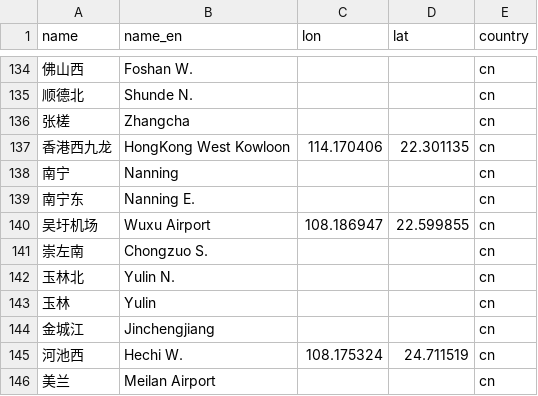
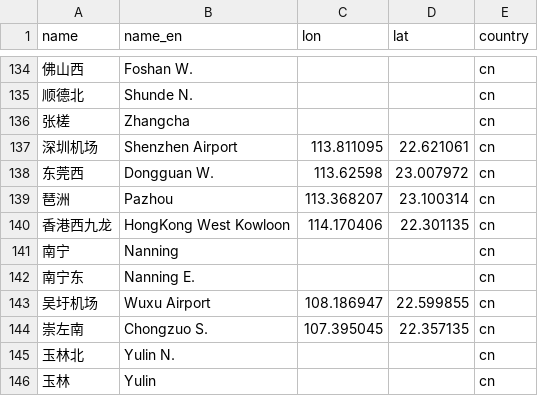
Before and after one commit to wu-ys/wheredidIgo, a CSV file: railway/station.csv, drawn as a sheet; only a part is shown, gaps mark what is left out; the shorter side is filled out with more unchanged rows.

```diff
--- a/railway/station.csv
+++ b/railway/station.csv
@@ -136,2 +136,5 @@ name,name_en,lon,lat,country
 张槎,Zhangcha,,,cn
+深圳机场,Shenzhen Airport,113.811095,22.621061,cn
+东莞西,Dongguan W.,113.62598,23.007972,cn
+琶洲,Pazhou,113.368207,23.100314,cn
 香港西九龙,HongKong West Kowloon,114.170406,22.301135,cn
@@ -140,3 +143,3 @@ name,name_en,lon,lat,country
 吴圩机场,Wuxu Airport,108.186947,22.599855,cn
-崇左南,Chongzuo S.,,,cn
+崇左南,Chongzuo S.,107.395045,22.357135,cn
 玉林北,Yulin N.,,,cn
```
Also changed, not shown: railway/railway.csv, 4 other files.
